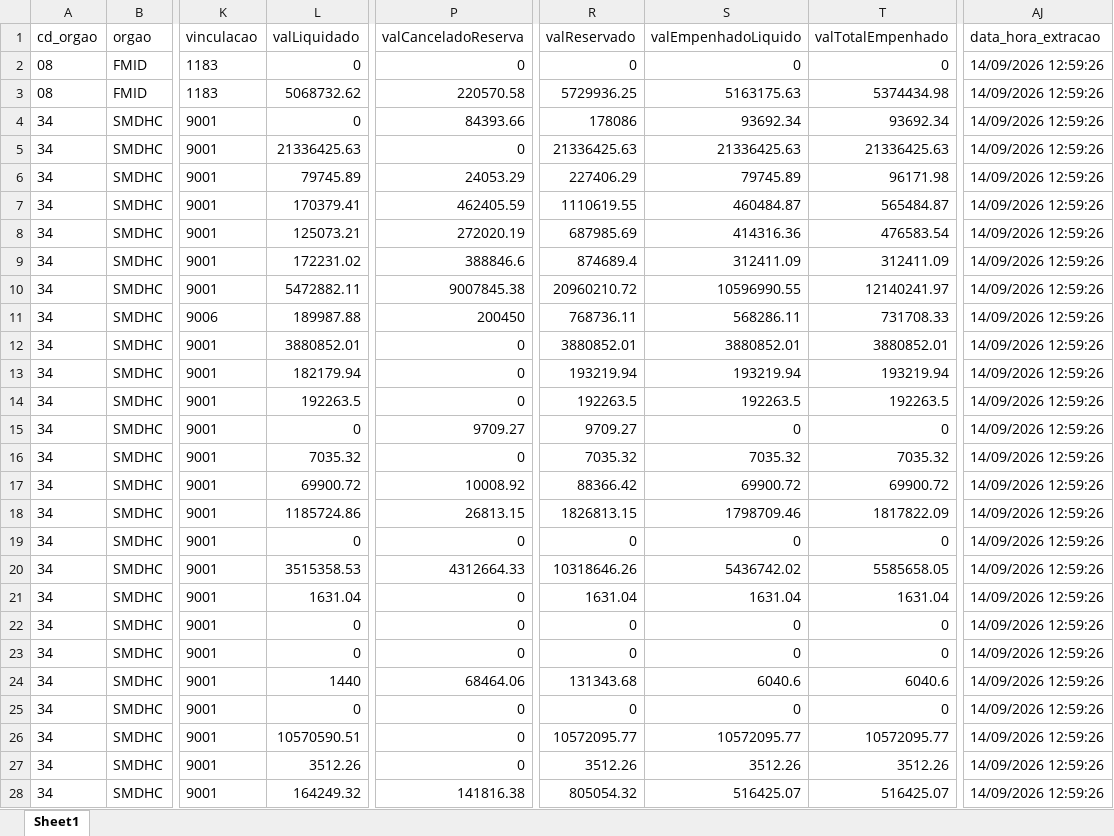
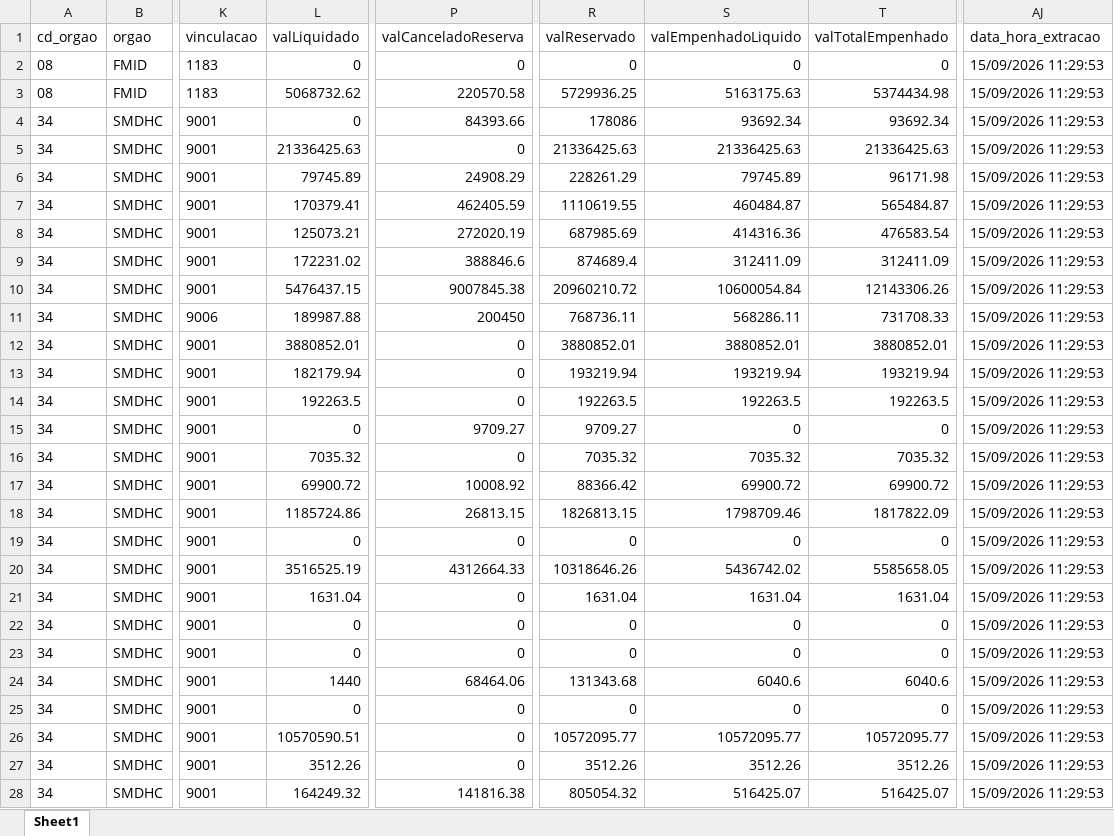
Before and after one commit to NathanSFaita/painel_orcamentario, an Excel workbook: base_despesas/2026/despesas_202609.xlsx, sheet Sheet1, drawn as a sheet; only a part is shown, gaps mark what is left out; values as stored, in another font and other column widths than the file's, no borders; the diff covers the shown part only; the diff names each change by its address in the sheet, - before the commit and + after, or states it on an @@ line.

```diff
--- a/base_despesas/2026/despesas_202609.xlsx (sheet Sheet1)
+++ b/base_despesas/2026/despesas_202609.xlsx (sheet Sheet1)
-AJ2:AJ28 (data_hora_extracao): 14/09/2026 12:59:26
+AJ2:AJ28 (data_hora_extracao): 15/09/2026 11:29:53
-P6 (valCanceladoReserva): 24053.29
+P6 (valCanceladoReserva): 24908.29
-R6 (valReservado): 227406.29
+R6 (valReservado): 228261.29
-L10 (valLiquidado): 5472882.11
+L10 (valLiquidado): 5476437.15
-S10 (valEmpenhadoLiquido): 10596990.55
+S10 (valEmpenhadoLiquido): 10600054.84
-T10 (valTotalEmpenhado): 12140241.97
+T10 (valTotalEmpenhado): 12143306.26
-L20 (valLiquidado): 3515358.53
+L20 (valLiquidado): 3516525.19
```
Also changed, not shown: 236 edited cells elsewhere in this sheet, 4 other files.
